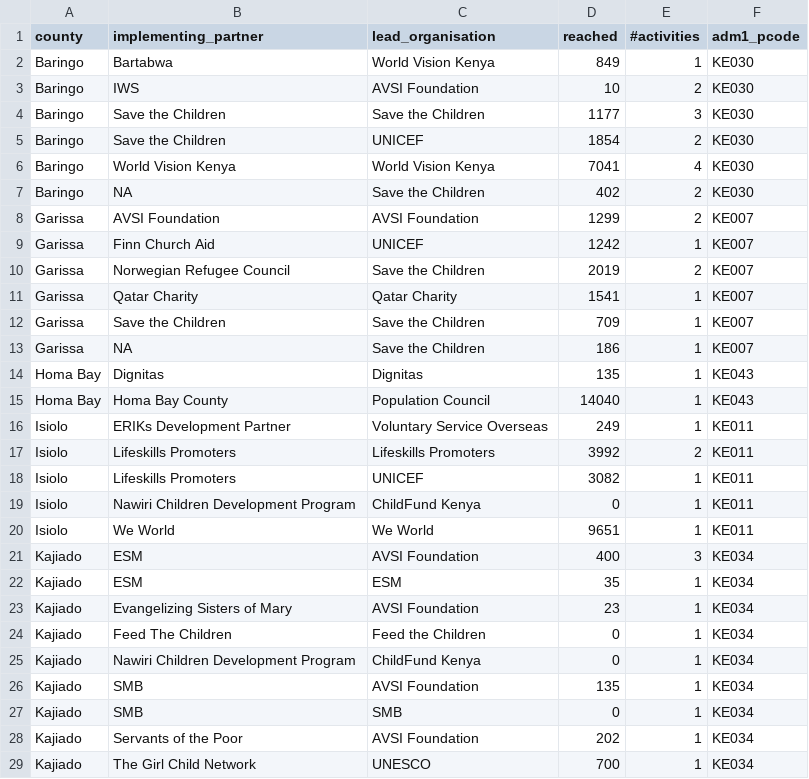
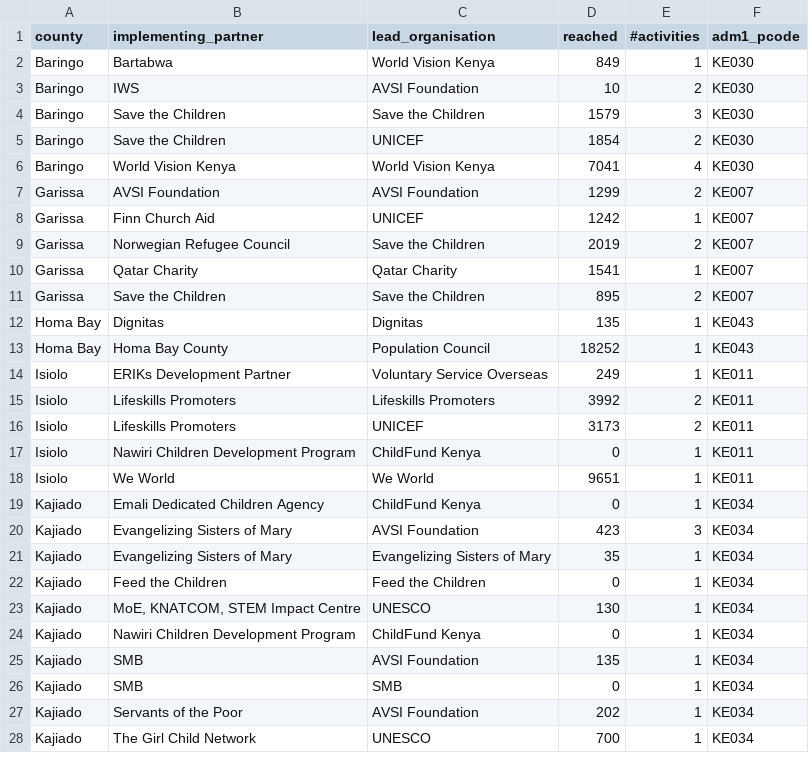
Before and after one commit to kenya-eie-wg/eie_wg_5ws, a CSV file: data/breakdown_by_county_partner.csv, drawn as a sheet; only a part is shown; the diff covers the shown part only.

```diff
--- a/data/breakdown_by_county_partner.csv
+++ b/data/breakdown_by_county_partner.csv
@@ -3,6 +3,5 @@ Baringo,Bartabwa,World Vision Kenya,849,1,KE030
 Baringo,IWS,AVSI Foundation,10,2,KE030
-Baringo,Save the Children,Save the Children,1177,3,KE030
+Baringo,Save the Children,Save the Children,1579,3,KE030
 Baringo,Save the Children,UNICEF,1854,2,KE030
 Baringo,World Vision Kenya,World Vision Kenya,7041,4,KE030
-Baringo,NA,Save the Children,402,2,KE030
 Garissa,AVSI Foundation,AVSI Foundation,1299,2,KE007
@@ -11,15 +10,15 @@ Garissa,Norwegian Refugee Council,Save the Children,2019,2,KE007
 Garissa,Qatar Charity,Qatar Charity,1541,1,KE007
-Garissa,Save the Children,Save the Children,709,1,KE007
-Garissa,NA,Save the Children,186,1,KE007
+Garissa,Save the Children,Save the Children,895,2,KE007
 Homa Bay,Dignitas,Dignitas,135,1,KE043
-Homa Bay,Homa Bay County,Population Council,14040,1,KE043
+Homa Bay,Homa Bay County,Population Council,18252,1,KE043
 Isiolo,ERIKs Development Partner,Voluntary Service Overseas,249,1,KE011
 Isiolo,Lifeskills Promoters,Lifeskills Promoters,3992,2,KE011
-Isiolo,Lifeskills Promoters,UNICEF,3082,1,KE011
+Isiolo,Lifeskills Promoters,UNICEF,3173,2,KE011
 Isiolo,Nawiri Children Development Program,ChildFund Kenya,0,1,KE011
 Isiolo,We World,We World,9651,1,KE011
-Kajiado,ESM,AVSI Foundation,400,3,KE034
-Kajiado,ESM,ESM,35,1,KE034
-Kajiado,Evangelizing Sisters of Mary,AVSI Foundation,23,1,KE034
-Kajiado,Feed The Children,Feed the Children,0,1,KE034
+Kajiado,Emali Dedicated Children Agency,ChildFund Kenya,0,1,KE034
+Kajiado,Evangelizing Sisters of Mary,AVSI Foundation,423,3,KE034
+Kajiado,Evangelizing Sisters of Mary,Evangelizing Sisters of Mary,35,1,KE034
+Kajiado,Feed the Children,Feed the Children,0,1,KE034
+Kajiado,"MoE, KNATCOM, STEM Impact Centre",UNESCO,130,1,KE034
 Kajiado,Nawiri Children Development Program,ChildFund Kenya,0,1,KE034
```
Also changed, not shown: 4 added rows, 6 removed rows and 22 edited cells elsewhere in this file, data/partner_list_counties.csv, data/partner_list_counties_only_ip.csv, 30 other files.
